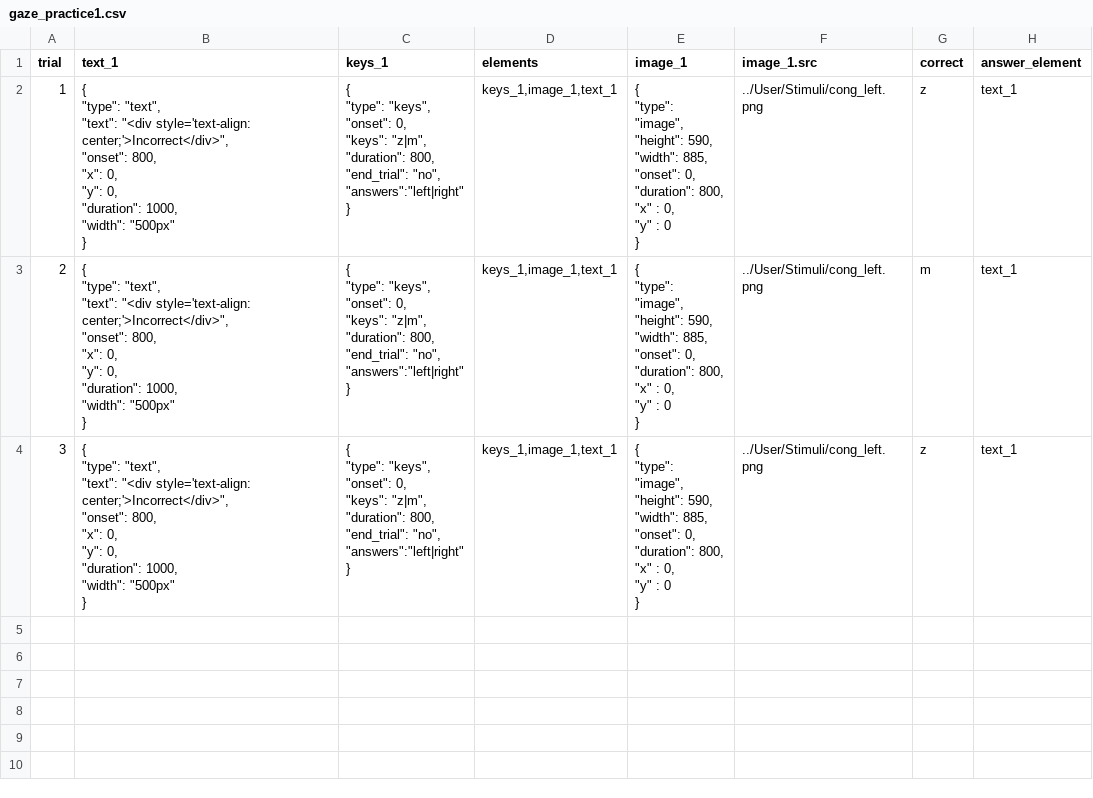
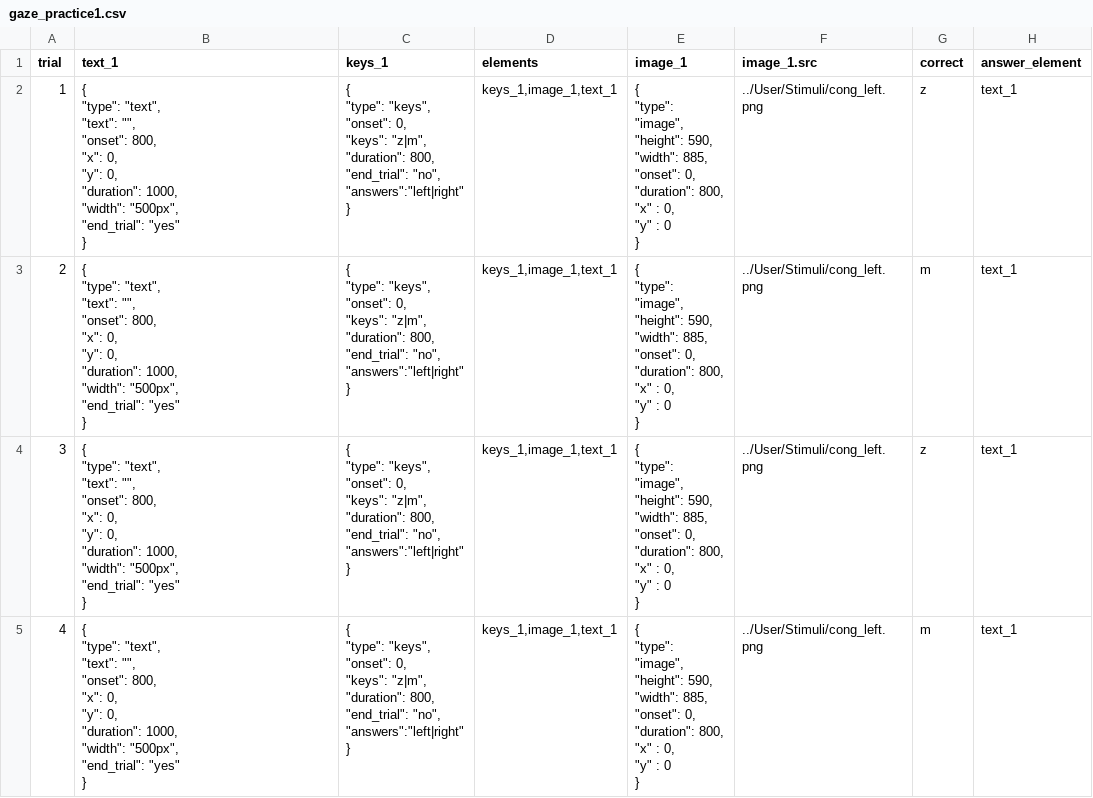
Before and after one commit to biagi-haffey/eyetracking, a CSV file: User/Projects/nico_gaze/gaze_practice1.csv, drawn as a sheet.

Commit message:
fixing further bugs that prevent it moving on to the next trial. Also tidied up the feedback

```diff
--- a/User/Projects/nico_gaze/gaze_practice1.csv
+++ b/User/Projects/nico_gaze/gaze_practice1.csv
@@ -1,73 +1,101 @@
 trial,text_1,keys_1,elements,image_1,image_1.src,correct,answer_element,
-1,"{
-  ""type"": ""text"",
-  ""text"": ""<div style='text-align: center;'>Incorrect</div>"",
-  ""onset"": 800,
-  ""x"": 0,
-  ""y"": 0,
-  ""duration"": 1000,
-  ""width"": ""500px""
-}","{
-  ""type"": ""keys"",
-  ""onset"": 0,
-  ""keys"": ""z|m"",
-  ""duration"": 800,
-  ""end_trial"": ""no"",
-  ""answers"":""left|right""
-}","keys_1,image_1,text_1","{
-  ""type"": ""image"",
-  ""height"": 590,
-  ""width"": 885,
-  ""onset"": 0,
-  ""duration"": 800,
-  ""x"" : 0,
-  ""y"" : 0
-}",../User/Stimuli/cong_left.png,z,text_1,
-2,"{
-  ""type"": ""text"",
-  ""text"": ""<div style='text-align: center;'>Incorrect</div>"",
-  ""onset"": 800,
-  ""x"": 0,
-  ""y"": 0,
-  ""duration"": 1000,
-  ""width"": ""500px""
-}","{
-  ""type"": ""keys"",
-  ""onset"": 0,
-  ""keys"": ""z|m"",
-  ""duration"": 800,
-  ""end_trial"": ""no"",
-  ""answers"":""left|right""
-}","keys_1,image_1,text_1","{
-  ""type"": ""image"",
-  ""height"": 590,
-  ""width"": 885,
-  ""onset"": 0,
-  ""duration"": 800,
-  ""x"" : 0,
-  ""y"" : 0
-}",../User/Stimuli/cong_left.png,m,text_1,
-3,"{
-  ""type"": ""text"",
-  ""text"": ""<div style='text-align: center;'>Incorrect</div>"",
-  ""onset"": 800,
-  ""x"": 0,
-  ""y"": 0,
-  ""duration"": 1000,
-  ""width"": ""500px""
-}","{
-  ""type"": ""keys"",
-  ""onset"": 0,
-  ""keys"": ""z|m"",
-  ""duration"": 800,
-  ""end_trial"": ""no"",
-  ""answers"":""left|right""
-}","keys_1,image_1,text_1","{
-  ""type"": ""image"",
-  ""height"": 590,
-  ""width"": 885,
-  ""onset"": 0,
-  ""duration"": 800,
-  ""x"" : 0,
-  ""y"" : 0
-}",../User/Stimuli/cong_left.png,z,text_1,
+1,"{
+  ""type"": ""text"",
+  ""text"": """",
+  ""onset"": 800,
+  ""x"": 0,
+  ""y"": 0,
+  ""duration"": 1000,
+  ""width"": ""500px"",
+  ""end_trial"": ""yes""
+}","{
+  ""type"": ""keys"",
+  ""onset"": 0,
+  ""keys"": ""z|m"",
+  ""duration"": 800,
+  ""end_trial"": ""no"",
+  ""answers"":""left|right""
+}","keys_1,image_1,text_1","{
+  ""type"": ""image"",
+  ""height"": 590,
+  ""width"": 885,
+  ""onset"": 0,
+  ""duration"": 800,
+  ""x"" : 0,
+  ""y"" : 0
+}",../User/Stimuli/cong_left.png,z,text_1,
+2,"{
+  ""type"": ""text"",
+  ""text"": """",
+  ""onset"": 800,
+  ""x"": 0,
+  ""y"": 0,
+  ""duration"": 1000,
+  ""width"": ""500px"",
+  ""end_trial"": ""yes""
+}","{
+  ""type"": ""keys"",
+  ""onset"": 0,
+  ""keys"": ""z|m"",
+  ""duration"": 800,
+  ""end_trial"": ""no"",
+  ""answers"":""left|right""
+}","keys_1,image_1,text_1","{
+  ""type"": ""image"",
+  ""height"": 590,
+  ""width"": 885,
+  ""onset"": 0,
+  ""duration"": 800,
+  ""x"" : 0,
+  ""y"" : 0
+}",../User/Stimuli/cong_left.png,m,text_1,
+3,"{
+  ""type"": ""text"",
+  ""text"": """",
+  ""onset"": 800,
+  ""x"": 0,
+  ""y"": 0,
+  ""duration"": 1000,
+  ""width"": ""500px"",
+  ""end_trial"": ""yes""
+}","{
+  ""type"": ""keys"",
+  ""onset"": 0,
+  ""keys"": ""z|m"",
+  ""duration"": 800,
+  ""end_trial"": ""no"",
+  ""answers"":""left|right""
+}","keys_1,image_1,text_1","{
+  ""type"": ""image"",
+  ""height"": 590,
+  ""width"": 885,
+  ""onset"": 0,
+  ""duration"": 800,
+  ""x"" : 0,
+  ""y"" : 0
+}",../User/Stimuli/cong_left.png,z,text_1,
+4,"{
+  ""type"": ""text"",
+  ""text"": """",
+  ""onset"": 800,
+  ""x"": 0,
+  ""y"": 0,
+  ""duration"": 1000,
+  ""width"": ""500px"",
+  ""end_trial"": ""yes""
+}","{
+  ""type"": ""keys"",
+  ""onset"": 0,
+  ""keys"": ""z|m"",
+  ""duration"": 800,
+  ""end_trial"": ""no"",
+  ""answers"":""left|right""
+}","keys_1,image_1,text_1","{
+  ""type"": ""image"",
+  ""height"": 590,
+  ""width"": 885,
+  ""onset"": 0,
+  ""duration"": 800,
+  ""x"" : 0,
+  ""y"" : 0
+}",../User/Stimuli/cong_left.png,m,text_1,
```
Also changed, not shown: User/Projects/nico_gaze/procedure_actual_list1.csv, 3 other files.
